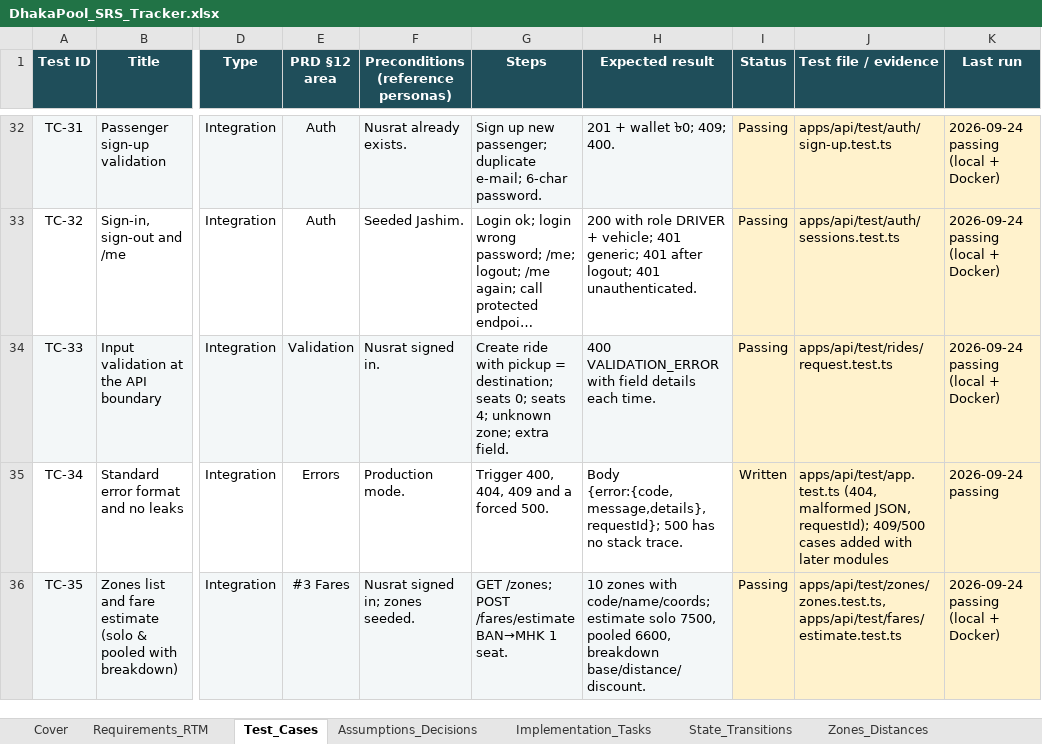
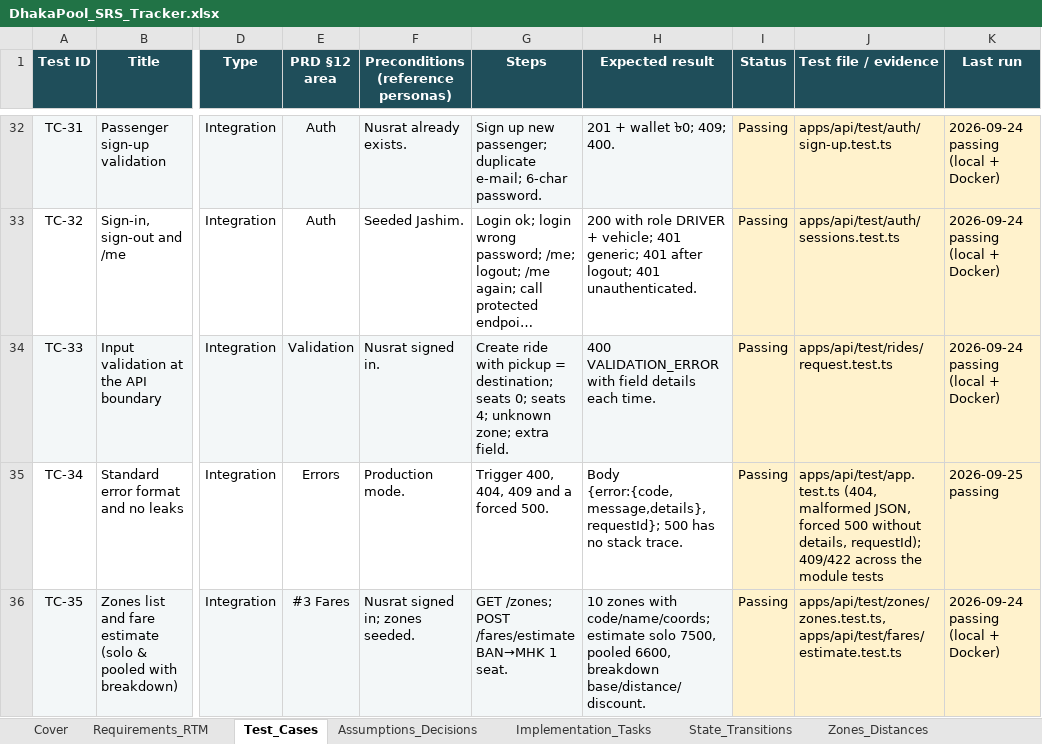
Before and after one commit to MahadiAhmed0/DhakaPool---Ride-Pooling-Shared-Fare-Platform, an Excel workbook: docs/DhakaPool_SRS_Tracker.xlsx, sheet Test_Cases, drawn as a sheet; only a part is shown, gaps mark what is left out; long unchanged cells end in …; values as stored, in another font and other column widths than the file's, no borders; conditional formats not drawn; the diff covers the shown part only; the diff names each change by its address in the sheet, - before the commit and + after, or states it on an @@ line.

```diff
--- a/docs/DhakaPool_SRS_Tracker.xlsx (sheet Test_Cases)
+++ b/docs/DhakaPool_SRS_Tracker.xlsx (sheet Test_Cases)
-I35 (Status): Written
+I35 (Status): Passing
-J35 (Test file / evidence): …malformed JSON, requestId); 409/500 cases added with later modules
+J35 (Test file / evidence): …malformed JSON, forced 500 without details, requestId); 409/422 across the module tests
-K35 (Last run): 2026-09-24 passing
+K35 (Last run): 2026-09-25 passing
```
Also changed, not shown: 9 edited cells elsewhere in this sheet, sheet Requirements_RTM, sheet Implementation_Tasks, sheet Cover, 13 other files.
